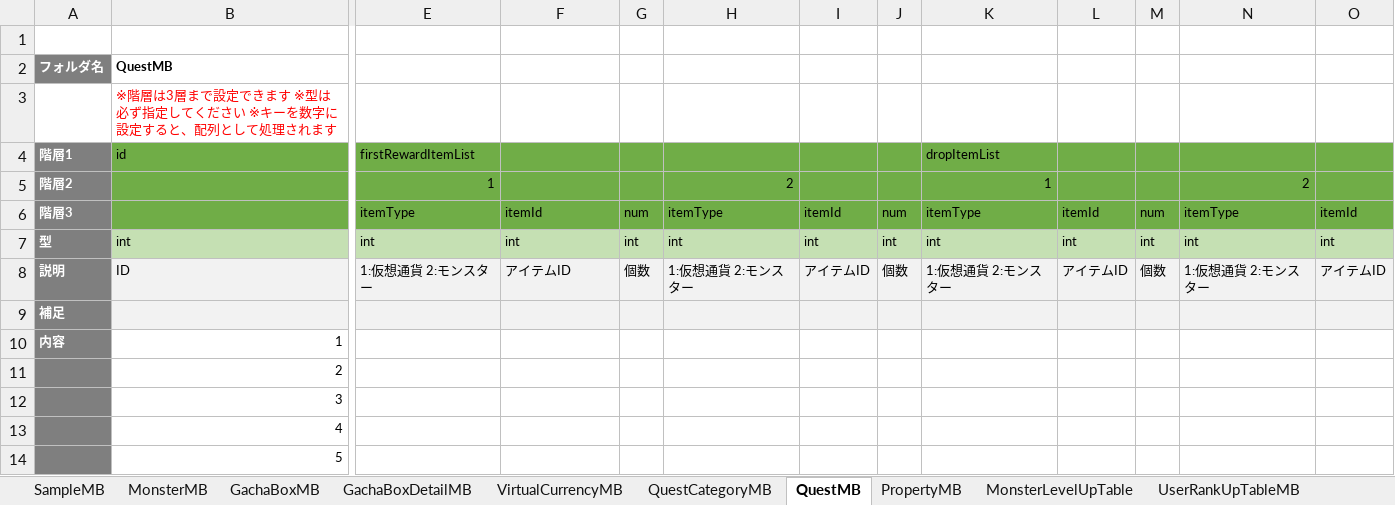
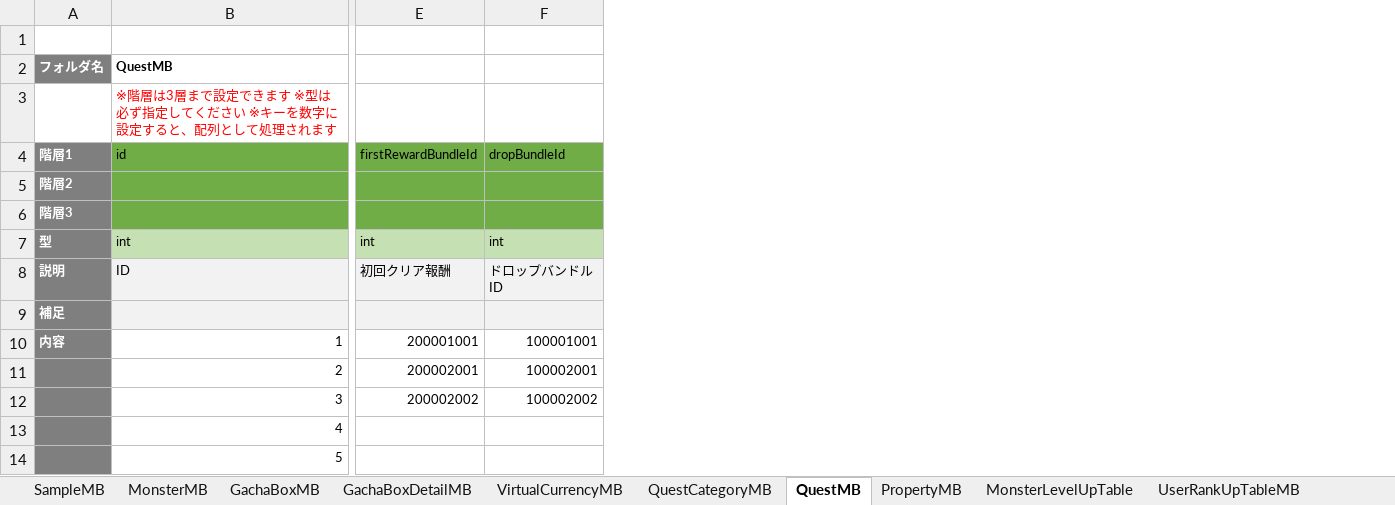
Before and after one commit to kimkimkimkimkim/PuzzleMonster, an Excel workbook: Assets/PlayFabData/Excel/Data.xlsm, sheet QuestMB, drawn as a sheet; only a part is shown, gaps mark what is left out; values as stored, in another font and other column widths than the file's, no borders; charts and pictures not drawn; removed rows and columns are numbered as before the commit, all else as after; the diff covers the shown part only; the diff names each change by its address in the sheet, - before the commit and + after, or states it on an @@ line.

```diff
--- a/Assets/PlayFabData/Excel/Data.xlsm (sheet QuestMB)
+++ b/Assets/PlayFabData/Excel/Data.xlsm (sheet QuestMB)
-column E, rows 4-8: firstRewardItemList | 1 | itemType | int | 1:仮想通貨 2:モンスター
+column E, rows 4-12: firstRewardBundleId |  |  | int | 初回クリア報酬 |  | 200001001 | 200002001 | 200002002
-column G, rows 6-8: num | int | 個数
-column H, rows 5-8: 2 | itemType | int | 1:仮想通貨 2:モンスター
-column I, rows 6-8: itemId | int | アイテムID
-column J, rows 6-8: num | int | 個数
-column K, rows 4-8: dropItemList | 1 | itemType | int | 1:仮想通貨 2:モンスター
-column L, rows 6-8: itemId | int | アイテムID
-column M, rows 6-8: num | int | 個数
-column N, rows 5-8: 2 | itemType | int | 1:仮想通貨 2:モンスター
-column O, rows 6-8: itemId | int | アイテムID
-F4: (empty)
+F4: dropBundleId
-F6: itemId
+F6: (empty)
-F8: アイテムID
+F8: ドロップバンドルID
-F10: (empty)
+F10: 100001001
-F11: (empty)
+F11: 100002001
-F12: (empty)
+F12: 100002002
```
Also changed, not shown: 1 removed column elsewhere in this sheet, sheet BundleMB, 1 other file.
